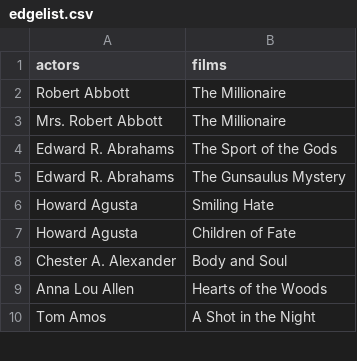
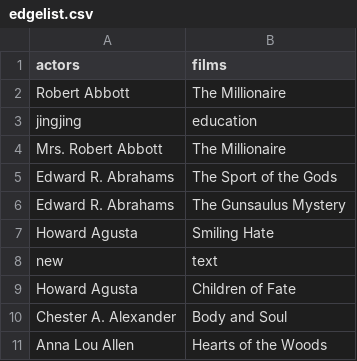
Before and after one commit to Jingpig/the-Learning-Sciences-Community, a CSV file: data/edgelist.csv, drawn as a sheet; only a part is shown; the shorter side is filled out with more unchanged rows; the diff names each change by its address in the sheet, - before the commit and + after, or states it on an @@ line.

Commit message:
Update edgelist.csv
add two rows

```diff
--- a/data/edgelist.csv
+++ b/data/edgelist.csv
+row 3: jingjing | education
+row 8: new | text
```
